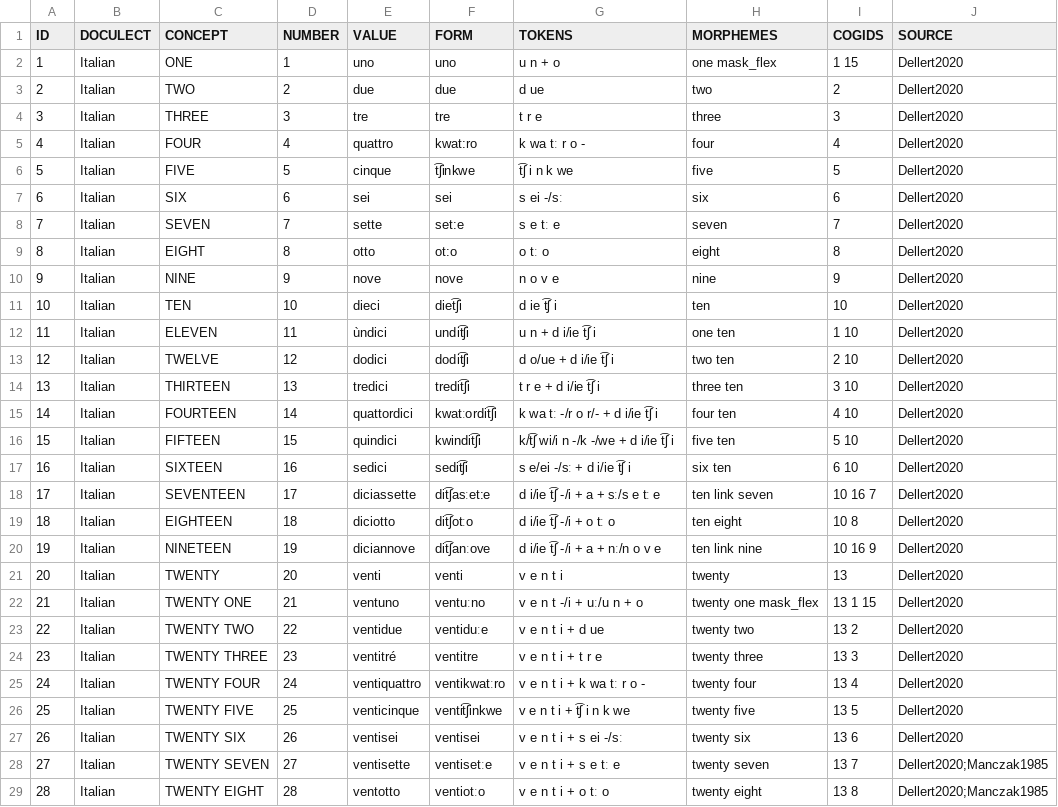
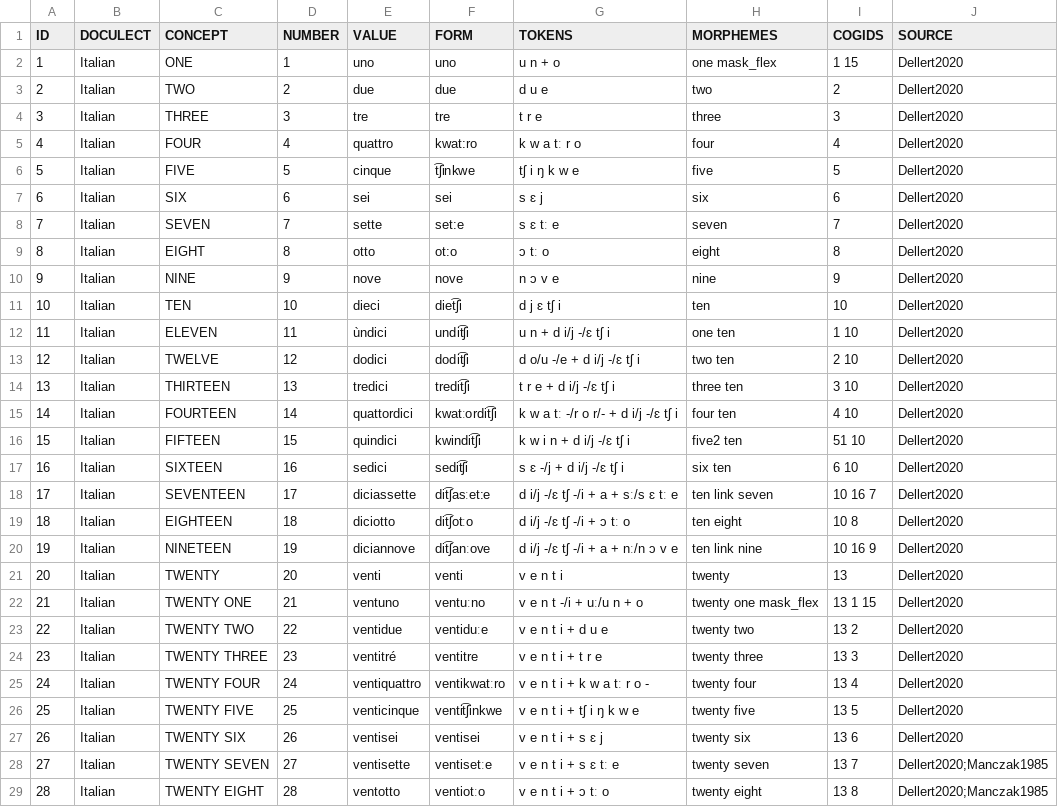
Before and after one commit to numeralbank/cosinus, a TSV file: raw/done/italian.tsv, drawn as a sheet; only a part is shown; the diff covers the shown part only.

Commit message:
fix italian

```diff
--- a/raw/done/italian.tsv
+++ b/raw/done/italian.tsv
@@ -2,28 +2,28 @@ ID	DOCULECT	CONCEPT	NUMBER	VALUE	FORM	TOKENS	MORPHEMES	COGIDS	SOURCE
 1	Italian	ONE	1	uno	uno	u n + o	one mask_flex	1 15	Dellert2020
-2	Italian	TWO	2	due	due	d ue	two	2	Dellert2020
+2	Italian	TWO	2	due	due	d u e	two	2	Dellert2020
 3	Italian	THREE	3	tre	tre	t r e	three	3	Dellert2020
-4	Italian	FOUR	4	quattro	kwat:ro	k wa tː r o -	four	4	Dellert2020
-5	Italian	FIVE	5	cinque	t͡ʃinkwe	t͡ʃ i n k we	five	5	Dellert2020
-6	Italian	SIX	6	sei	sei	s ei -/sː	six	6	Dellert2020
-7	Italian	SEVEN	7	sette	set:e	s e tː e	seven	7	Dellert2020
-8	Italian	EIGHT	8	otto	ot:o	o tː o	eight	8	Dellert2020
-9	Italian	NINE	9	nove	nove	n o v e	nine	9	Dellert2020
-10	Italian	TEN	10	dieci	diet͡ʃi	d ie t͡ʃ i	ten	10	Dellert2020
-11	Italian	ELEVEN	11	ùndici	undit͡ʃi	u n + d i/ie t͡ʃ i	one ten	1 10	Dellert2020
-12	Italian	TWELVE	12	dodici	dodit͡ʃi	d o/ue + d i/ie t͡ʃ i	two ten	2 10	Dellert2020
-13	Italian	THIRTEEN	13	tredici	tredit͡ʃi	t r e + d i/ie t͡ʃ i	three ten	3 10	Dellert2020
-14	Italian	FOURTEEN	14	quattordici	kwatːordit͡ʃi	k wa tː -/r o r/- + d i/ie t͡ʃ i	four ten	4 10	Dellert2020
-15	Italian	FIFTEEN	15	quindici	kwindit͡ʃi	k/t͡ʃ wi/i n -/k -/we + d i/ie t͡ʃ i	five ten	5 10	Dellert2020
-16	Italian	SIXTEEN	16	sedici	sedit͡ʃi	s e/ei -/sː + d i/ie t͡ʃ i	six ten	6 10	Dellert2020
-17	Italian	SEVENTEEN	17	diciassette	dit͡ʃasːet:e	d i/ie t͡ʃ -/i + a + sː/s e tː e	ten link seven	10 16 7	Dellert2020
-18	Italian	EIGHTEEN	18	diciotto	dit͡ʃotːo	d i/ie t͡ʃ -/i + o tː o	ten eight	10 8	Dellert2020
-19	Italian	NINETEEN	19	diciannove	dit͡ʃanːove	d i/ie t͡ʃ -/i + a + nː/n o v e	ten link nine	10 16 9	Dellert2020
+4	Italian	FOUR	4	quattro	kwat:ro	k w a tː r o	four	4	Dellert2020
+5	Italian	FIVE	5	cinque	t͡ʃinkwe	tʃ i ŋ k w e	five	5	Dellert2020
+6	Italian	SIX	6	sei	sei	s ɛ j	six	6	Dellert2020
+7	Italian	SEVEN	7	sette	set:e	s ɛ tː e	seven	7	Dellert2020
+8	Italian	EIGHT	8	otto	ot:o	ɔ tː o	eight	8	Dellert2020
+9	Italian	NINE	9	nove	nove	n ɔ v e	nine	9	Dellert2020
+10	Italian	TEN	10	dieci	diet͡ʃi	d j ɛ tʃ i	ten	10	Dellert2020
+11	Italian	ELEVEN	11	ùndici	undit͡ʃi	u n + d i/j -/ɛ tʃ i	one ten	1 10	Dellert2020
+12	Italian	TWELVE	12	dodici	dodit͡ʃi	d o/u -/e + d i/j -/ɛ tʃ i	two ten	2 10	Dellert2020
+13	Italian	THIRTEEN	13	tredici	tredit͡ʃi	t r e + d i/j -/ɛ tʃ i	three ten	3 10	Dellert2020
+14	Italian	FOURTEEN	14	quattordici	kwatːordit͡ʃi	k w a tː -/r o r/- + d i/j -/ɛ tʃ i	four ten	4 10	Dellert2020
+15	Italian	FIFTEEN	15	quindici	kwindit͡ʃi	k w i n + d i/j -/ɛ tʃ i	five2 ten	51 10	Dellert2020
+16	Italian	SIXTEEN	16	sedici	sedit͡ʃi	s ɛ -/j + d i/j -/ɛ tʃ i	six ten	6 10	Dellert2020
+17	Italian	SEVENTEEN	17	diciassette	dit͡ʃasːet:e	d i/j -/ɛ tʃ -/i + a + sː/s ɛ tː e	ten link seven	10 16 7	Dellert2020
+18	Italian	EIGHTEEN	18	diciotto	dit͡ʃotːo	d i/j -/ɛ tʃ -/i + ɔ tː o	ten eight	10 8	Dellert2020
+19	Italian	NINETEEN	19	diciannove	dit͡ʃanːove	d i/j -/ɛ tʃ -/i + a + nː/n ɔ v e	ten link nine	10 16 9	Dellert2020
 20	Italian	TWENTY	20	venti	venti	v e n t i	twenty	13	Dellert2020
 21	Italian	TWENTY ONE	21	ventuno	ventuːno	v e n t -/i + uː/u n + o	twenty one mask_flex	13 1 15	Dellert2020
-22	Italian	TWENTY TWO	22	ventidue	ventiduːe	v e n t i + d ue	twenty two	13 2	Dellert2020
+22	Italian	TWENTY TWO	22	ventidue	ventiduːe	v e n t i + d u e	twenty two	13 2	Dellert2020
 23	Italian	TWENTY THREE	23	ventitré	ventitre	v e n t i + t r e	twenty three	13 3	Dellert2020
-24	Italian	TWENTY FOUR	24	ventiquattro	ventikwatːro	v e n t i + k wa tː r o -	twenty four	13 4	Dellert2020
-25	Italian	TWENTY FIVE	25	venticinque	ventit͡ʃinkwe	v e n t i + t͡ʃ i n k we	twenty five	13 5	Dellert2020
-26	Italian	TWENTY SIX	26	ventisei	ventisei	v e n t i + s ei -/sː	twenty six	13 6	Dellert2020
-27	Italian	TWENTY SEVEN	27	ventisette	ventisetːe	v e n t i + s e tː e	twenty seven	13 7	Dellert2020;Manczak1985
-28	Italian	TWENTY EIGHT	28	ventotto	ventiotːo	v e n t i + o tː o	twenty eight	13 8	Dellert2020;Manczak1985
+24	Italian	TWENTY FOUR	24	ventiquattro	ventikwatːro	v e n t i + k w a tː r o -	twenty four	13 4	Dellert2020
+25	Italian	TWENTY FIVE	25	venticinque	ventit͡ʃinkwe	v e n t i + tʃ i ŋ k w e	twenty five	13 5	Dellert2020
+26	Italian	TWENTY SIX	26	ventisei	ventisei	v e n t i + s ɛ j	twenty six	13 6	Dellert2020
+27	Italian	TWENTY SEVEN	27	ventisette	ventisetːe	v e n t i + s ɛ tː e	twenty seven	13 7	Dellert2020;Manczak1985
+28	Italian	TWENTY EIGHT	28	ventotto	ventiotːo	v e n t i + ɔ tː o	twenty eight	13 8	Dellert2020;Manczak1985
```
Also changed, not shown: 69 edited cells elsewhere in this file.
